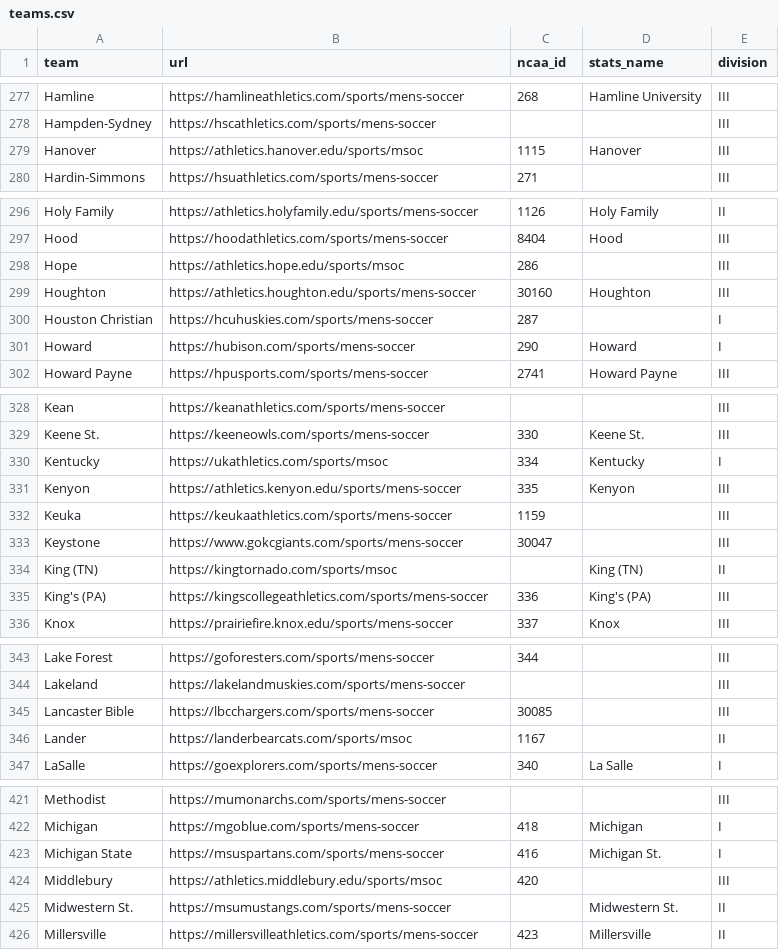
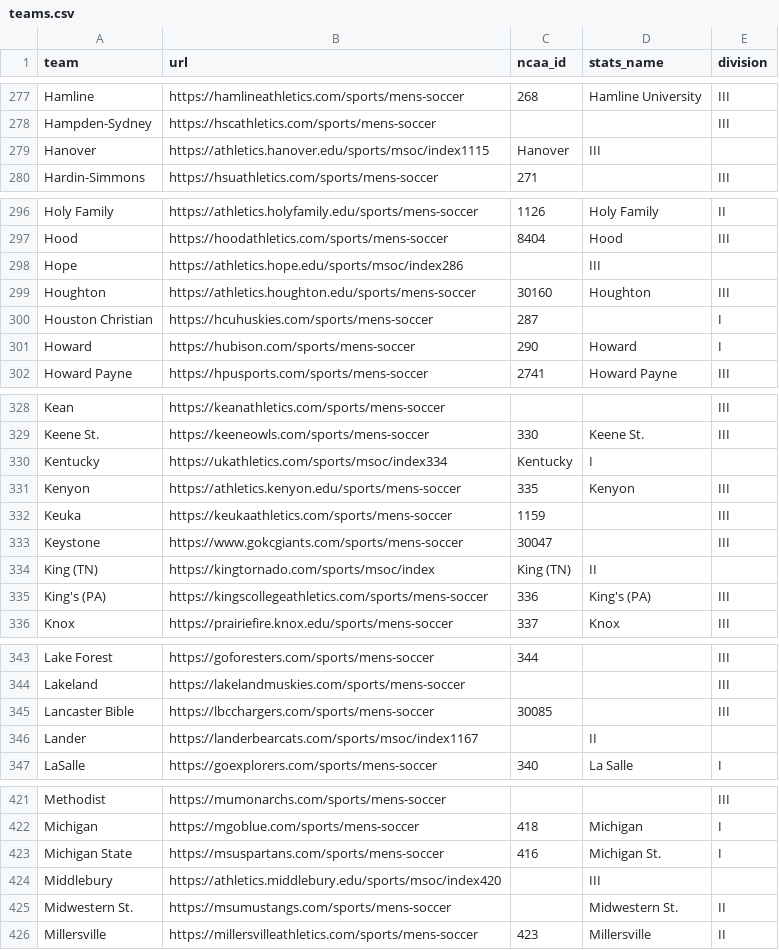
Before and after one commit to Sports-Roster-Data/mens-soccer, a CSV file: teams.csv, drawn as a sheet; only a part is shown, gaps mark what is left out; the diff covers the shown part only.

Commit message:
msoc wip

```diff
--- a/teams.csv
+++ b/teams.csv
@@ -278,3 +278,3 @@ Hamline,https://hamlineathletics.com/sports/mens-soccer,268,Hamline University,I
 Hampden-Sydney,https://hscathletics.com/sports/mens-soccer,,,III
-Hanover,https://athletics.hanover.edu/sports/msoc,1115,Hanover,III
+Hanover,https://athletics.hanover.edu/sports/msoc/index1115,Hanover,III
 Hardin-Simmons,https://hsuathletics.com/sports/mens-soccer,271,,III
@@ -297,3 +297,3 @@ Holy Family,https://athletics.holyfamily.edu/sports/mens-soccer,1126,Holy Family
 Hood,https://hoodathletics.com/sports/mens-soccer,8404,Hood,III
-Hope,https://athletics.hope.edu/sports/msoc,286,,III
+Hope,https://athletics.hope.edu/sports/msoc/index286,,III
 Houghton,https://athletics.houghton.edu/sports/mens-soccer,30160,Houghton,III
@@ -329,3 +329,3 @@ Kean,https://keanathletics.com/sports/mens-soccer,,,III
 Keene St.,https://keeneowls.com/sports/mens-soccer,330,Keene St.,III
-Kentucky,https://ukathletics.com/sports/msoc,334,Kentucky,I
+Kentucky,https://ukathletics.com/sports/msoc/index334,Kentucky,I
 Kenyon,https://athletics.kenyon.edu/sports/mens-soccer,335,Kenyon,III
@@ -333,3 +333,3 @@ Keuka,https://keukaathletics.com/sports/mens-soccer,1159,,III
 Keystone,https://www.gokcgiants.com/sports/mens-soccer,30047,,III
-King (TN),https://kingtornado.com/sports/msoc,,King (TN),II
+King (TN),https://kingtornado.com/sports/msoc/index,King (TN),II
 King's (PA),https://kingscollegeathletics.com/sports/mens-soccer,336,King's (PA),III
@@ -345,3 +345,3 @@ Lakeland,https://lakelandmuskies.com/sports/mens-soccer,,,III
 Lancaster Bible,https://lbcchargers.com/sports/mens-soccer,30085,,III
-Lander,https://landerbearcats.com/sports/msoc,1167,,II
+Lander,https://landerbearcats.com/sports/msoc/index1167,,II
 LaSalle,https://goexplorers.com/sports/mens-soccer,340,La Salle,I
@@ -423,3 +423,3 @@ Michigan,https://mgoblue.com/sports/mens-soccer,418,Michigan,I
 Michigan State,https://msuspartans.com/sports/mens-soccer,416,Michigan St.,I
-Middlebury,https://athletics.middlebury.edu/sports/msoc,420,,III
+Middlebury,https://athletics.middlebury.edu/sports/msoc/index420,,III
 Midwestern St.,https://msumustangs.com/sports/mens-soccer,,Midwestern St.,II
```
Also changed, not shown: 33 edited cells elsewhere in this file, 7 other files.
